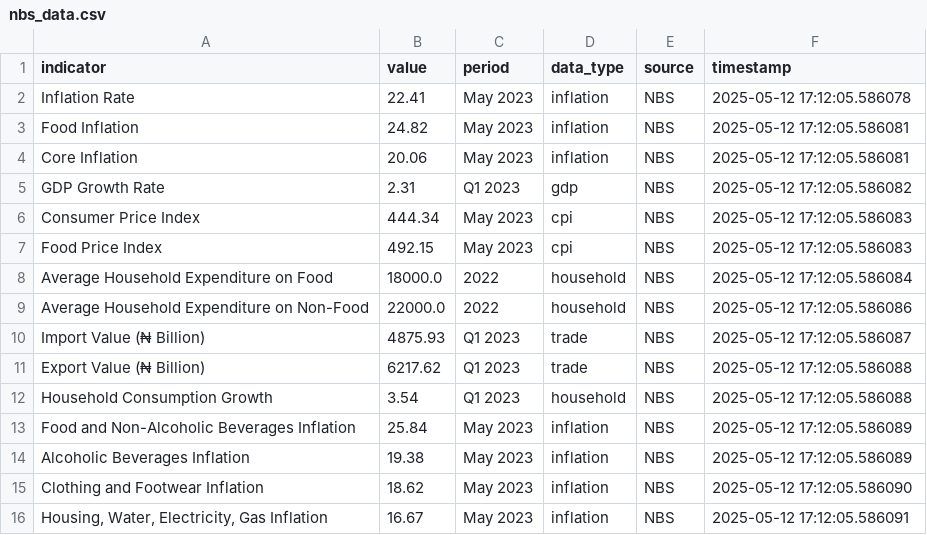
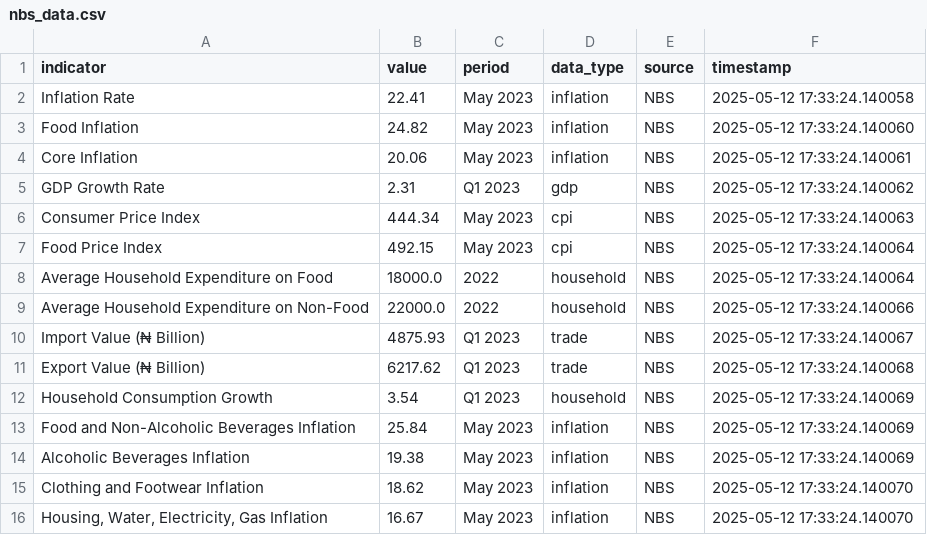
Before and after one commit to akolobulus/RetailRover, a CSV file: data/nbs_data.csv, drawn as a sheet.

```diff
--- a/data/nbs_data.csv
+++ b/data/nbs_data.csv
@@ -1,16 +1,16 @@
 indicator,value,period,data_type,source,timestamp
-Inflation Rate,22.41,May 2023,inflation,NBS,2025-05-12 17:12:05.586078
-Food Inflation,24.82,May 2023,inflation,NBS,2025-05-12 17:12:05.586081
-Core Inflation,20.06,May 2023,inflation,NBS,2025-05-12 17:12:05.586081
-GDP Growth Rate,2.31,Q1 2023,gdp,NBS,2025-05-12 17:12:05.586082
-Consumer Price Index,444.34,May 2023,cpi,NBS,2025-05-12 17:12:05.586083
-Food Price Index,492.15,May 2023,cpi,NBS,2025-05-12 17:12:05.586083
-Average Household Expenditure on Food,18000.0,2022,household,NBS,2025-05-12 17:12:05.586084
-Average Household Expenditure on Non-Food,22000.0,2022,household,NBS,2025-05-12 17:12:05.586086
-Import Value (₦ Billion),4875.93,Q1 2023,trade,NBS,2025-05-12 17:12:05.586087
-Export Value (₦ Billion),6217.62,Q1 2023,trade,NBS,2025-05-12 17:12:05.586088
-Household Consumption Growth,3.54,Q1 2023,household,NBS,2025-05-12 17:12:05.586088
-Food and Non-Alcoholic Beverages Inflation,25.84,May 2023,inflation,NBS,2025-05-12 17:12:05.586089
-Alcoholic Beverages Inflation,19.38,May 2023,inflation,NBS,2025-05-12 17:12:05.586089
-Clothing and Footwear Inflation,18.62,May 2023,inflation,NBS,2025-05-12 17:12:05.586090
-"Housing, Water, Electricity, Gas Inflation",16.67,May 2023,inflation,NBS,2025-05-12 17:12:05.586091
+Inflation Rate,22.41,May 2023,inflation,NBS,2025-05-12 17:33:24.140058
+Food Inflation,24.82,May 2023,inflation,NBS,2025-05-12 17:33:24.140060
+Core Inflation,20.06,May 2023,inflation,NBS,2025-05-12 17:33:24.140061
+GDP Growth Rate,2.31,Q1 2023,gdp,NBS,2025-05-12 17:33:24.140062
+Consumer Price Index,444.34,May 2023,cpi,NBS,2025-05-12 17:33:24.140063
+Food Price Index,492.15,May 2023,cpi,NBS,2025-05-12 17:33:24.140064
+Average Household Expenditure on Food,18000.0,2022,household,NBS,2025-05-12 17:33:24.140064
+Average Household Expenditure on Non-Food,22000.0,2022,household,NBS,2025-05-12 17:33:24.140066
+Import Value (₦ Billion),4875.93,Q1 2023,trade,NBS,2025-05-12 17:33:24.140067
+Export Value (₦ Billion),6217.62,Q1 2023,trade,NBS,2025-05-12 17:33:24.140068
+Household Consumption Growth,3.54,Q1 2023,household,NBS,2025-05-12 17:33:24.140069
+Food and Non-Alcoholic Beverages Inflation,25.84,May 2023,inflation,NBS,2025-05-12 17:33:24.140069
+Alcoholic Beverages Inflation,19.38,May 2023,inflation,NBS,2025-05-12 17:33:24.140069
+Clothing and Footwear Inflation,18.62,May 2023,inflation,NBS,2025-05-12 17:33:24.140070
+"Housing, Water, Electricity, Gas Inflation",16.67,May 2023,inflation,NBS,2025-05-12 17:33:24.140070
```
Also changed, not shown: 1 other file.
